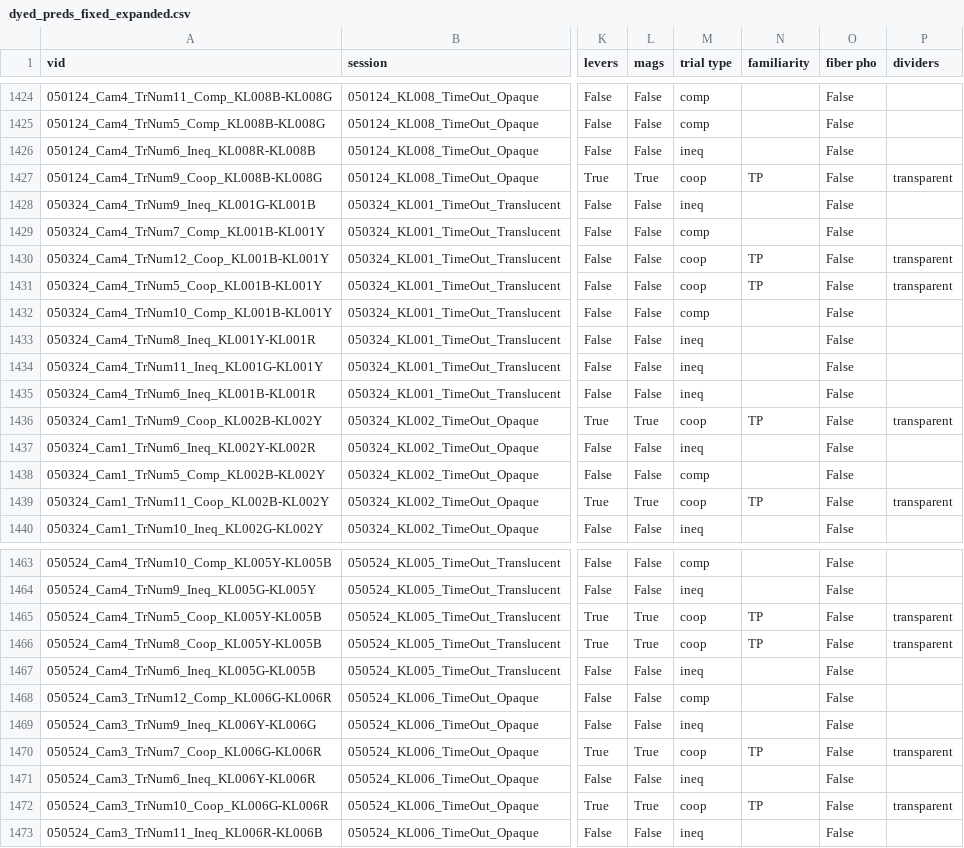
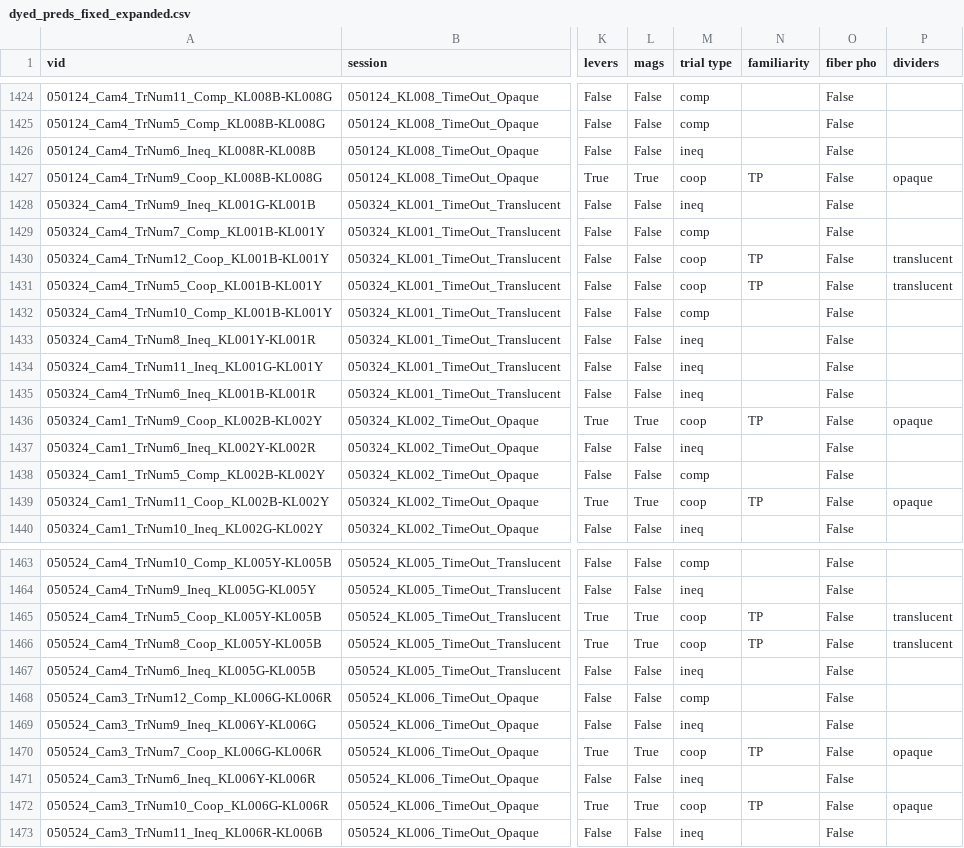
Before and after one commit to ameliamj/rat-cooperation, a CSV file: David/Behavioral Quantification/Sorted Data Files/dyed_preds_fixed_expanded.csv, drawn as a sheet; only a part is shown, gaps mark what is left out; the diff covers the shown part only; the diff names each change by its address in the sheet, - before the commit and + after, or states it on an @@ line.

```diff
--- a/David/Behavioral Quantification/Sorted Data Files/dyed_preds_fixed_expanded.csv
+++ b/David/Behavioral Quantification/Sorted Data Files/dyed_preds_fixed_expanded.csv
-P1427 (dividers): transparent
+P1427 (dividers): opaque
-P1430:P1431 (dividers): transparent
+P1430:P1431 (dividers): translucent
-P1436 (dividers): transparent
+P1436 (dividers): opaque
-P1439 (dividers): transparent
+P1439 (dividers): opaque
-P1465:P1466 (dividers): transparent
+P1465:P1466 (dividers): translucent
-P1470 (dividers): transparent
+P1470 (dividers): opaque
-P1472 (dividers): transparent
+P1472 (dividers): opaque
```
Also changed, not shown: 27 edited cells elsewhere in this file, David/Behavioral Quantification/Sorted Data Files/dyed_preds_all_valid.csv, David/Behavioral Quantification/Sorted Data Files/only_PairedTesting.csv, 7 other files.
